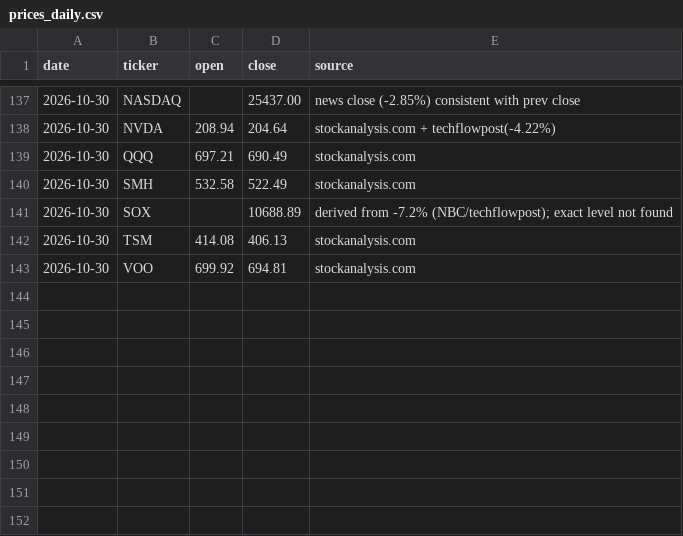
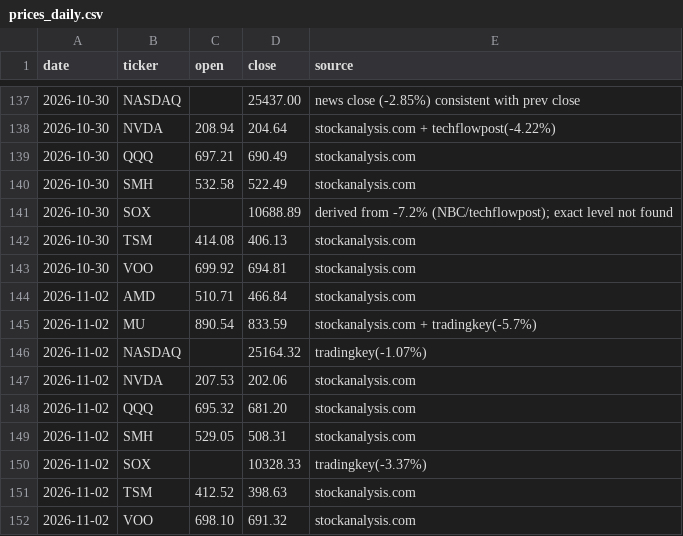
Before and after one commit to markwu831-prog/tw-stock-news, a CSV file: us/data/prices_daily.csv, drawn as a sheet; only a part is shown, gaps mark what is left out; the diff names each change by its address in the sheet, - before the commit and + after, or states it on an @@ line.

```diff
--- a/us/data/prices_daily.csv
+++ b/us/data/prices_daily.csv
+row 144: 2026-11-02 | AMD | 510.71 | 466.84 | stockanalysis.com
+row 145: 2026-11-02 | MU | 890.54 | 833.59 | stockanalysis.com + tradingkey(-5.7%)
+row 146: 2026-11-02 | NASDAQ |  | 25164.32 | tradingkey(-1.07%)
+row 147: 2026-11-02 | NVDA | 207.53 | 202.06 | stockanalysis.com
+row 148: 2026-11-02 | QQQ | 695.32 | 681.20 | stockanalysis.com
+row 149: 2026-11-02 | SMH | 529.05 | 508.31 | stockanalysis.com
+row 150: 2026-11-02 | SOX |  | 10328.33 | tradingkey(-3.37%)
+row 151: 2026-11-02 | TSM | 412.52 | 398.63 | stockanalysis.com
+row 152: 2026-11-02 | VOO | 698.10 | 691.32 | stockanalysis.com
```
Also changed, not shown: us/data/predictions_daily.csv, 1 other file.
